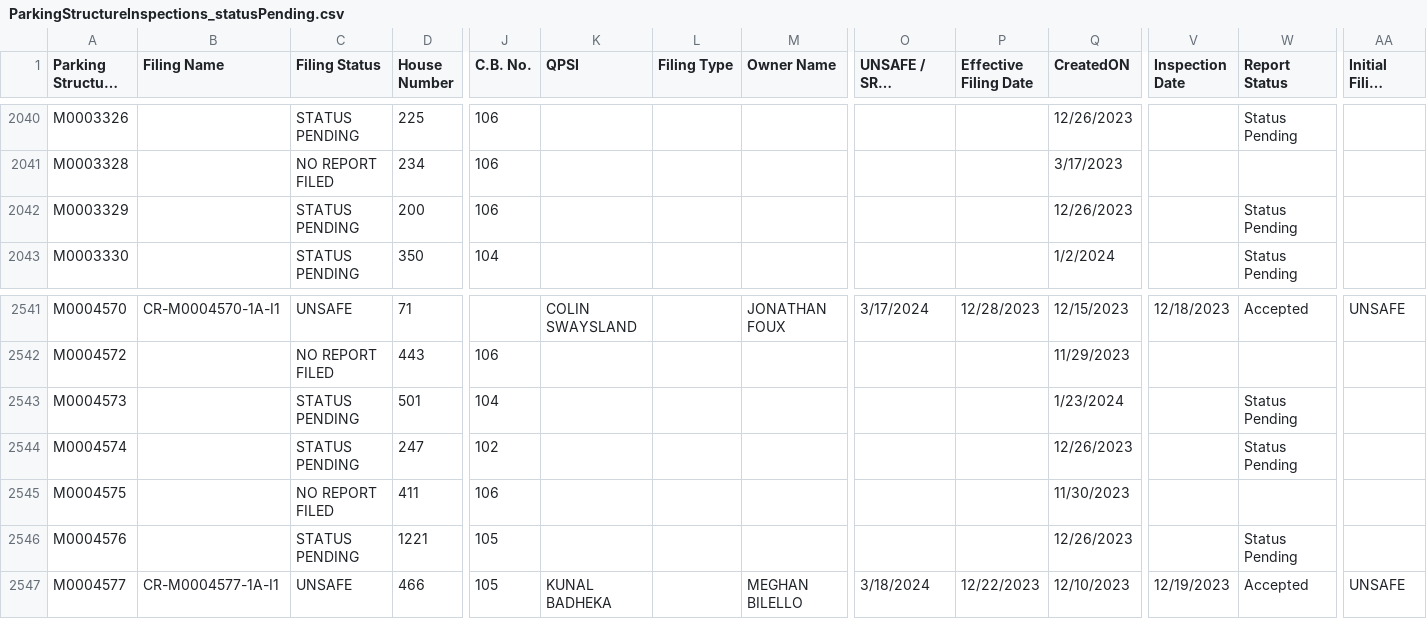
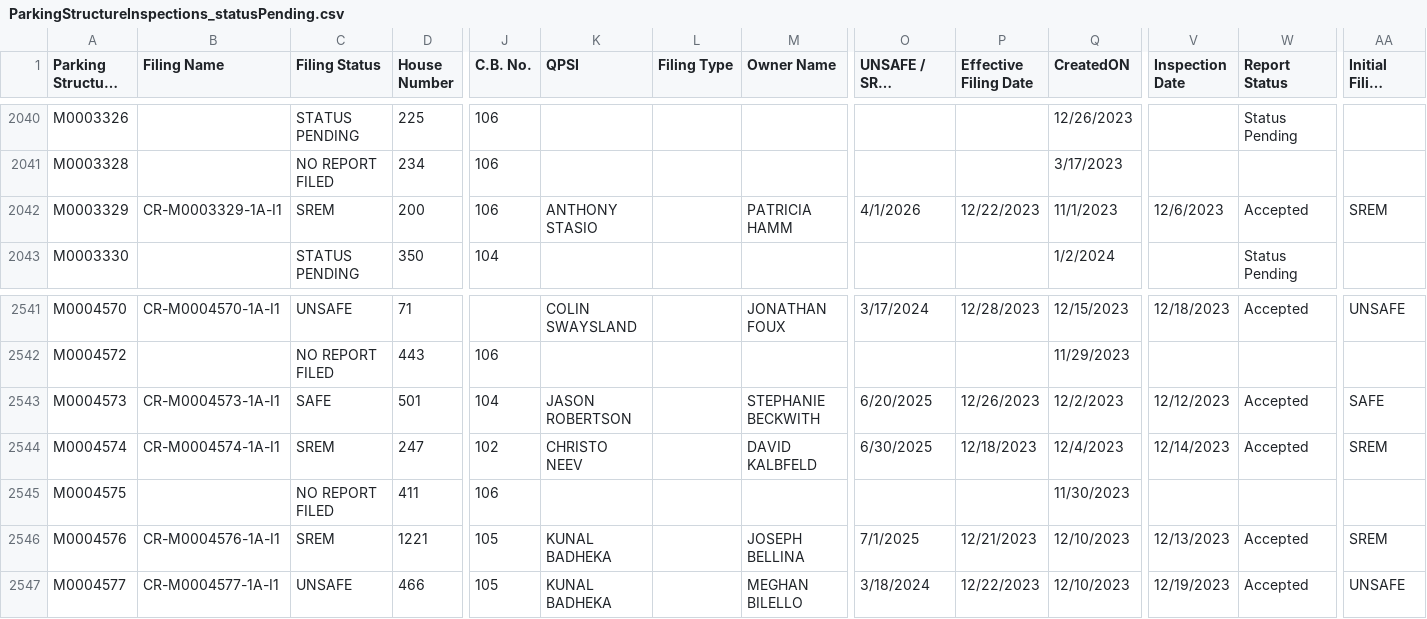
Before and after one commit to NYCDOB/ParkingStructures, a CSV file: data/ParkingStructureInspections_statusPending.csv, drawn as a sheet; only a part is shown, gaps mark what is left out; long unchanged cells end in …; the diff covers the shown part only; the diff names each change by its address in the sheet, - before the commit and + after, or states it on an @@ line.

Commit message:
update from script Fri 01/26/2024  9:48:24.34

```diff
--- a/data/ParkingStructureInspections_statusPending.csv
+++ b/data/ParkingStructureInspections_statusPending.csv
-B2042 (Filing Name): (empty)
+B2042 (Filing Name): CR-M0003329-1A-I1
-C2042 (Filing Status): STATUS PENDING
+C2042 (Filing Status): SREM
-K2042 (QPSI): (empty)
+K2042 (QPSI): ANTHONY STASIO
-M2042 (Owner Name): (empty)
+M2042 (Owner Name): PATRICIA HAMM
-O2042 (UNSAFE / SREM Completion Date): (empty)
+O2042 (UNSAFE / SREM Completion Date): 4/1/2026
-P2042 (Effective Filing Date): (empty)
+P2042 (Effective Filing Date): 12/22/2023
-Q2042 (CreatedON): 12/26/2023
+Q2042 (CreatedON): 11/1/2023
-V2042 (Inspection Date): (empty)
+V2042 (Inspection Date): 12/6/2023
-W2042 (Report Status): Status Pending
+W2042 (Report Status): Accepted
-AA2042 (Initial Filing Status): (empty)
+AA2042 (Initial Filing Status): SREM
-B2543 (Filing Name): (empty)
+B2543 (Filing Name): CR-M0004573-1A-I1
-C2543 (Filing Status): STATUS PENDING
+C2543 (Filing Status): SAFE
-K2543 (QPSI): (empty)
+K2543 (QPSI): JASON ROBERTSON
-M2543 (Owner Name): (empty)
+M2543 (Owner Name): STEPHANIE BECKWITH
-O2543 (UNSAFE / SREM Completion Date): (empty)
+O2543 (UNSAFE / SREM Completion Date): 6/20/2025
-P2543 (Effective Filing Date): (empty)
+P2543 (Effective Filing Date): 12/26/2023
-Q2543 (CreatedON): 1/23/2024
+Q2543 (CreatedON): 12/2/2023
-V2543 (Inspection Date): (empty)
+V2543 (Inspection Date): 12/12/2023
-W2543:W2544 (Report Status): Status Pending
+W2543:W2544 (Report Status): Accepted
-AA2543 (Initial Filing Status): (empty)
+AA2543 (Initial Filing Status): SAFE
-B2544 (Filing Name): (empty)
+B2544 (Filing Name): CR-M0004574-1A-I1
-C2544 (Filing Status): STATUS PENDING
+C2544 (Filing Status): SREM
-K2544 (QPSI): (empty)
+K2544 (QPSI): CHRISTO NEEV
-M2544 (Owner Name): (empty)
+M2544 (Owner Name): DAVID KALBFELD
-O2544 (UNSAFE / SREM Completion Date): (empty)
+O2544 (UNSAFE / SREM Completion Date): 6/30/2025
-P2544 (Effective Filing Date): (empty)
+P2544 (Effective Filing Date): 12/18/2023
-Q2544 (CreatedON): 12/26/2023
+Q2544 (CreatedON): 12/4/2023
-V2544 (Inspection Date): (empty)
+V2544 (Inspection Date): 12/14/2023
-AA2544 (Initial Filing Status): (empty)
+AA2544 (Initial Filing Status): SREM
-B2546 (Filing Name): (empty)
+B2546 (Filing Name): CR-M0004576-1A-I1
-C2546 (Filing Status): STATUS PENDING
+C2546 (Filing Status): SREM
-K2546 (QPSI): (empty)
+K2546 (QPSI): KUNAL BADHEKA
-M2546 (Owner Name): (empty)
+M2546 (Owner Name): JOSEPH BELLINA
-O2546 (UNSAFE / SREM Completion Date): (empty)
+O2546 (UNSAFE / SREM Completion Date): 7/1/2025
-P2546 (Effective Filing Date): (empty)
+P2546 (Effective Filing Date): 12/21/2023
-Q2546 (CreatedON): 12/26/2023
+Q2546 (CreatedON): 12/10/2023
-V2546 (Inspection Date): (empty)
+V2546 (Inspection Date): 12/13/2023
-W2546 (Report Status): Status Pending
+W2546 (Report Status): Accepted
-AA2546 (Initial Filing Status): (empty)
+AA2546 (Initial Filing Status): SREM
```
Also changed, not shown: 136 edited cells elsewhere in this file.
